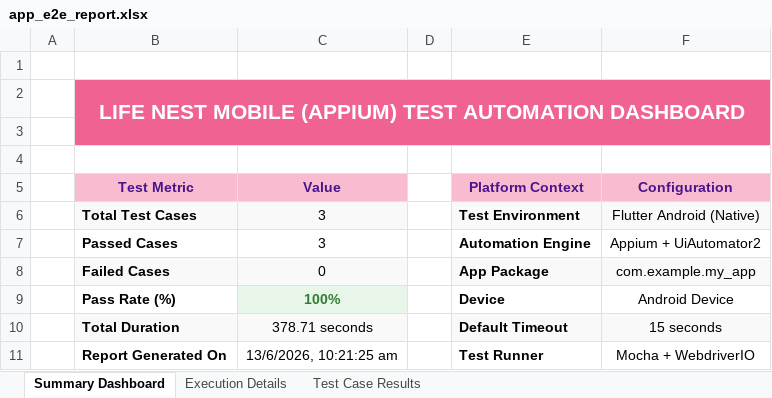
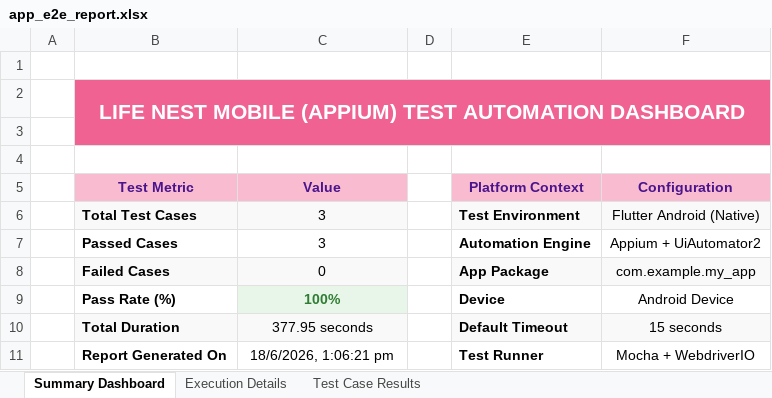
Before and after one commit to Neha-Sree/testing, an Excel workbook: appium_tests/reports/app_e2e_report.xlsx, sheet Summary Dashboard, drawn as a sheet; values as stored, in another font and other column widths than the file's, no borders; the diff names each change by its address in the sheet, - before the commit and + after, or states it on an @@ line.

```diff
--- a/appium_tests/reports/app_e2e_report.xlsx (sheet Summary Dashboard)
+++ b/appium_tests/reports/app_e2e_report.xlsx (sheet Summary Dashboard)
-C10 (Value): 378.71 seconds
+C10 (Value): 377.95 seconds
-C11 (Value): 13/6/2026, 10:21:25 am
+C11 (Value): 18/6/2026, 1:06:21 pm
```
Also changed, not shown: sheet Execution Details, sheet Test Case Results, 16 other files.
